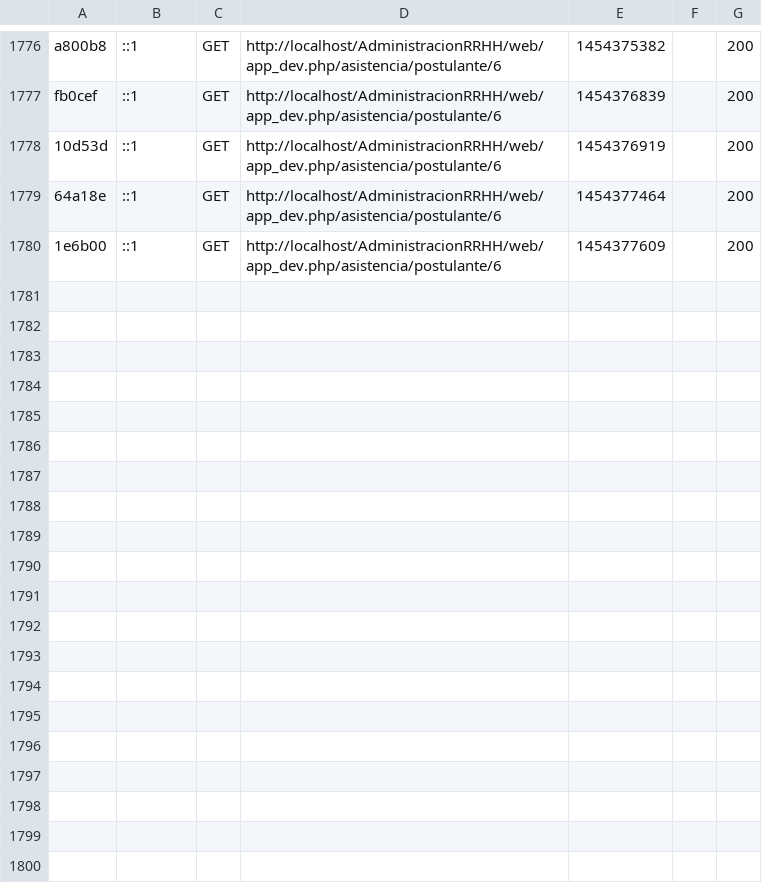
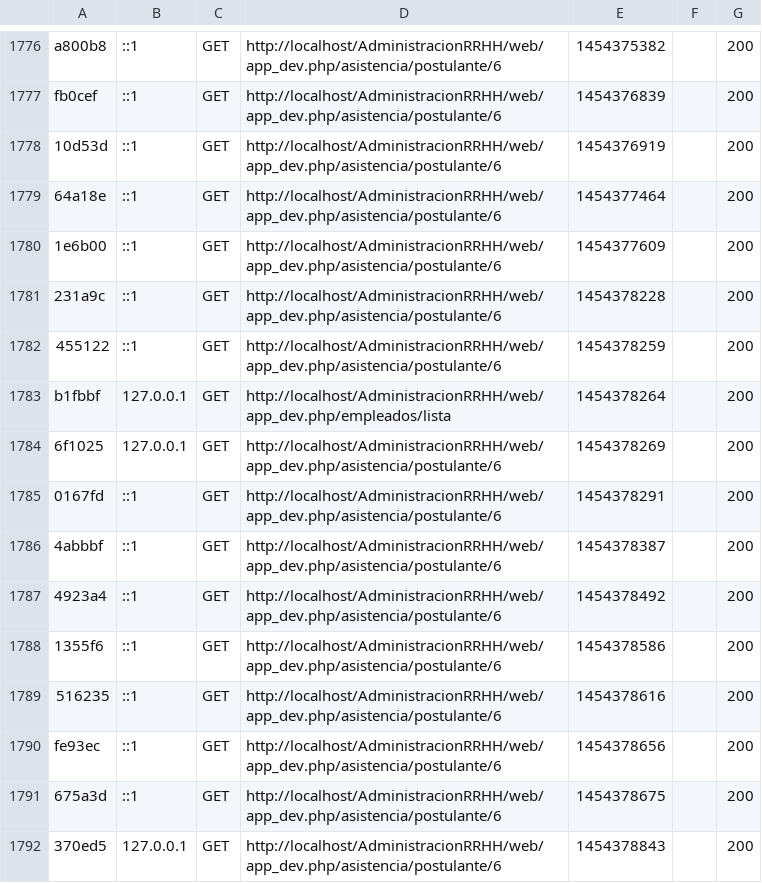
Before and after one commit to marcelotorrico/AdministracionRRHH, a CSV file: app/cache/dev/profiler/index.csv, drawn as a sheet; only a part is shown, gaps mark what is left out.

Commit message:
Horas de asistencia

```diff
--- a/app/cache/dev/profiler/index.csv
+++ b/app/cache/dev/profiler/index.csv
@@ -1780 +1780,13 @@ fb0cef,::1,GET,http://localhost/AdministracionRRHH/web/app_dev.php/asistencia/po
 1e6b00,::1,GET,http://localhost/AdministracionRRHH/web/app_dev.php/asistencia/postulante/6,1454377609,,200
+231a9c,::1,GET,http://localhost/AdministracionRRHH/web/app_dev.php/asistencia/postulante/6,1454378228,,200
+455122,::1,GET,http://localhost/AdministracionRRHH/web/app_dev.php/asistencia/postulante/6,1454378259,,200
+b1fbbf,127.0.0.1,GET,http://localhost/AdministracionRRHH/web/app_dev.php/empleados/lista,1454378264,,200
+6f1025,127.0.0.1,GET,http://localhost/AdministracionRRHH/web/app_dev.php/asistencia/postulante/6,1454378269,,200
+0167fd,::1,GET,http://localhost/AdministracionRRHH/web/app_dev.php/asistencia/postulante/6,1454378291,,200
+4abbbf,::1,GET,http://localhost/AdministracionRRHH/web/app_dev.php/asistencia/postulante/6,1454378387,,200
+4923a4,::1,GET,http://localhost/AdministracionRRHH/web/app_dev.php/asistencia/postulante/6,1454378492,,200
+1355f6,::1,GET,http://localhost/AdministracionRRHH/web/app_dev.php/asistencia/postulante/6,1454378586,,200
+516235,::1,GET,http://localhost/AdministracionRRHH/web/app_dev.php/asistencia/postulante/6,1454378616,,200
+fe93ec,::1,GET,http://localhost/AdministracionRRHH/web/app_dev.php/asistencia/postulante/6,1454378656,,200
+675a3d,::1,GET,http://localhost/AdministracionRRHH/web/app_dev.php/asistencia/postulante/6,1454378675,,200
+370ed5,127.0.0.1,GET,http://localhost/AdministracionRRHH/web/app_dev.php/asistencia/postulante/6,1454378843,,200
```
Also changed, not shown: 3 other files.
